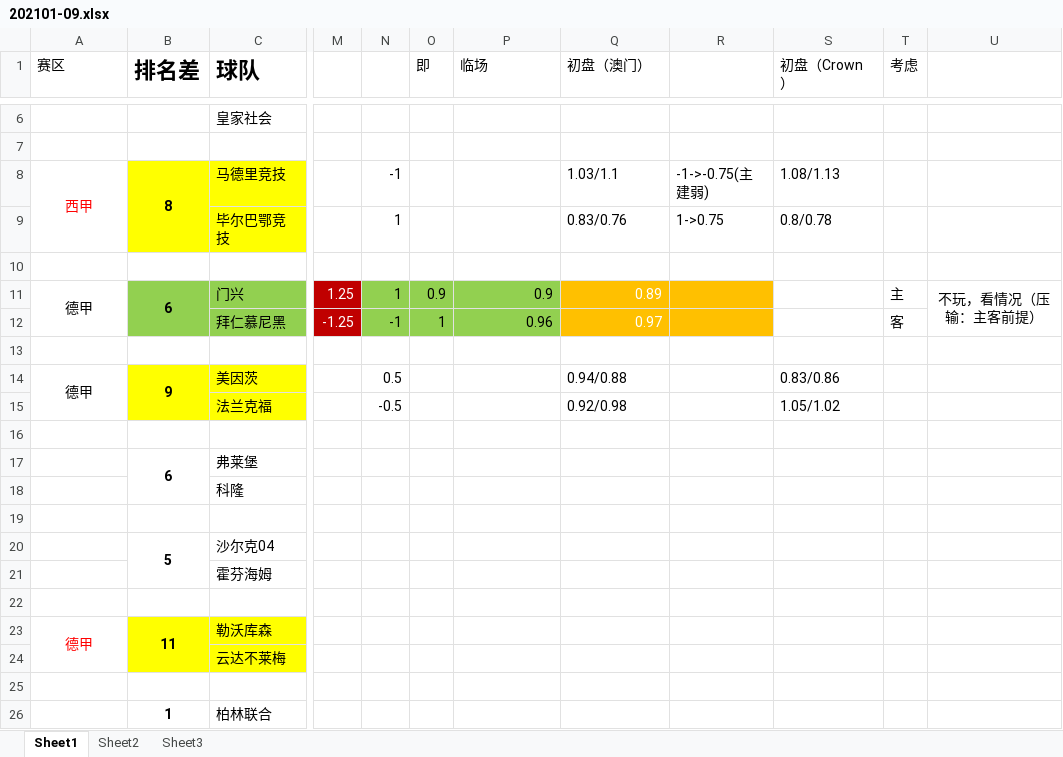
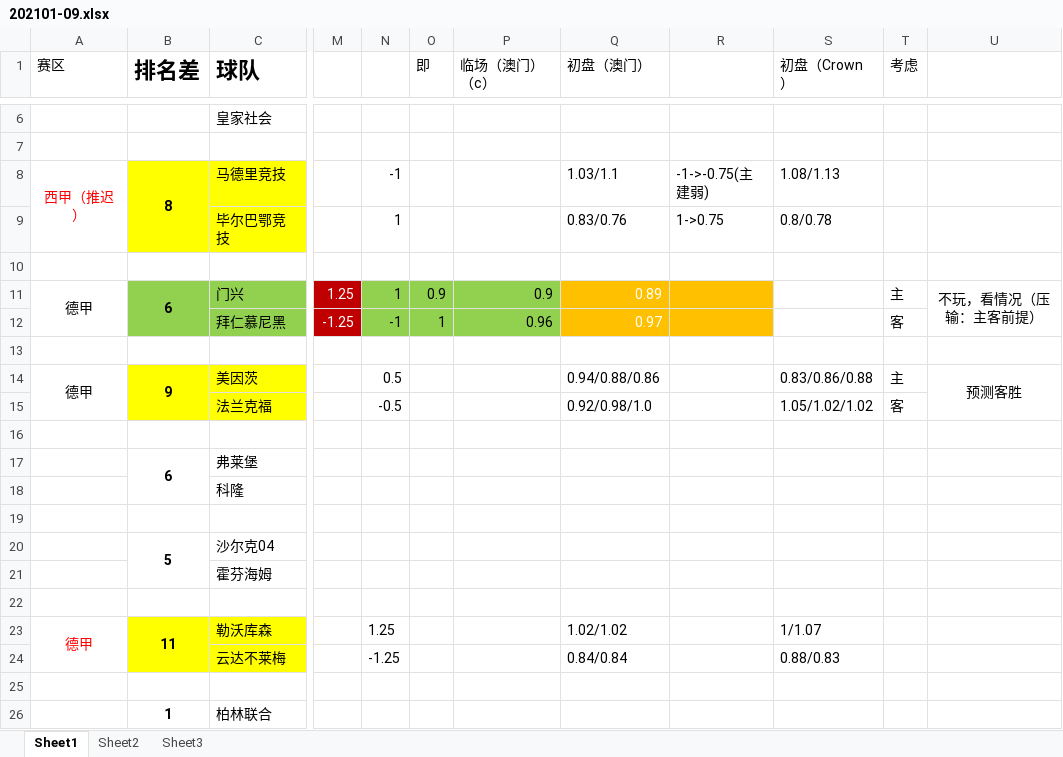
Before and after one commit to XiuDe/footerball, an Excel workbook: 2021-01-09/202101-09.xlsx, sheet Sheet1, drawn as a sheet; only a part is shown, gaps mark what is left out; values as stored, in another font and other column widths than the file's, no borders; the diff names each change by its address in the sheet, - before the commit and + after, or states it on an @@ line.

Commit message:
merge code

```diff
--- a/2021-01-09/202101-09.xlsx (sheet Sheet1)
+++ b/2021-01-09/202101-09.xlsx (sheet Sheet1)
-P1: 临场
+P1: 临场（澳门）（c）
-A8 (赛区): 西甲
+A8 (赛区): 西甲（推迟）
-Q14 (初盘（澳门）): 0.94/0.88
+Q14 (初盘（澳门）): 0.94/0.88/0.86
-S14 (初盘（Crown）): 0.83/0.86
+S14 (初盘（Crown）): 0.83/0.86/0.88
-T14 (考虑): (empty)
+T14 (考虑): 主
-U14: (empty)
+U14: 预测客胜
+U14:U15 merged
-Q15 (初盘（澳门）): 0.92/0.98
+Q15 (初盘（澳门）): 0.92/0.98/1.0
-S15 (初盘（Crown）): 1.05/1.02
+S15 (初盘（Crown）): 1.05/1.02/1.02
-T15 (考虑): (empty)
+T15 (考虑): 客
-N23: (empty)
+N23: 1.25
-Q23 (初盘（澳门）): (empty)
+Q23 (初盘（澳门）): 1.02/1.02
-S23 (初盘（Crown）): (empty)
+S23 (初盘（Crown）): 1/1.07
-N24: (empty)
+N24: -1.25
-Q24 (初盘（澳门）): (empty)
+Q24 (初盘（澳门）): 0.84/0.84
-S24 (初盘（Crown）): (empty)
+S24 (初盘（Crown）): 0.88/0.83
```
